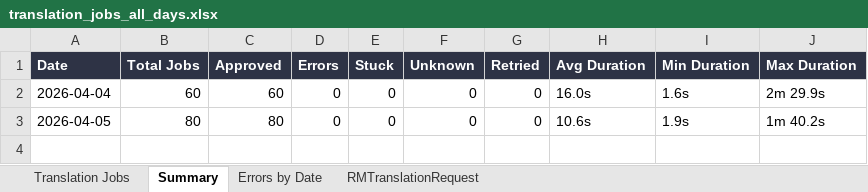
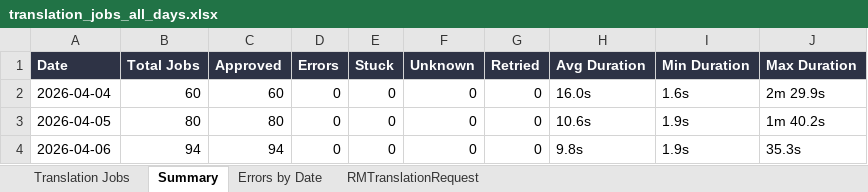
Before and after one commit to adeporra/rm-translation-reports, an Excel workbook: translation_jobs_all_days.xlsx, sheet Summary, drawn as a sheet; values as stored, in another font and other column widths than the file's, no borders; the diff names each change by its address in the sheet, - before the commit and + after, or states it on an @@ line.

```diff
--- a/translation_jobs_all_days.xlsx (sheet Summary)
+++ b/translation_jobs_all_days.xlsx (sheet Summary)
+row 4: 2026-04-06 | 94 | 94 | 0 | 0 | 0 | 0 | 9.8s | 1.9s | 35.3s
```
Also changed, not shown: sheet Translation Jobs, sheet RMTranslationRequest, sheet Errors by Date, 5 other files.
